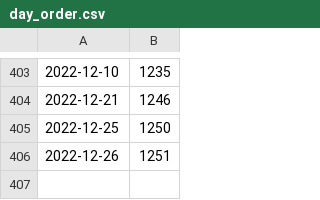
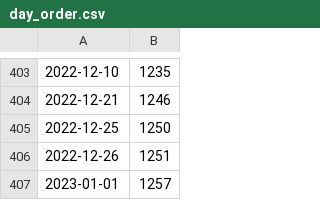
Before and after one commit to alex-shortt/touchdesigner-studio, a CSV file: Studio/introduction to the growth funnel/discovery of difference/data/day_order.csv, drawn as a sheet; only a part is shown, gaps mark what is left out; the diff names each change by its address in the sheet, - before the commit and + after, or states it on an @@ line.

```diff
--- a/Studio/introduction to the growth funnel/discovery of difference/data/day_order.csv
+++ b/Studio/introduction to the growth funnel/discovery of difference/data/day_order.csv
+row 407: 2023-01-01 | 1257
```
Also changed, not shown: Studio/introduction to the growth funnel/discovery of difference/data/ideas_metadata.csv.
